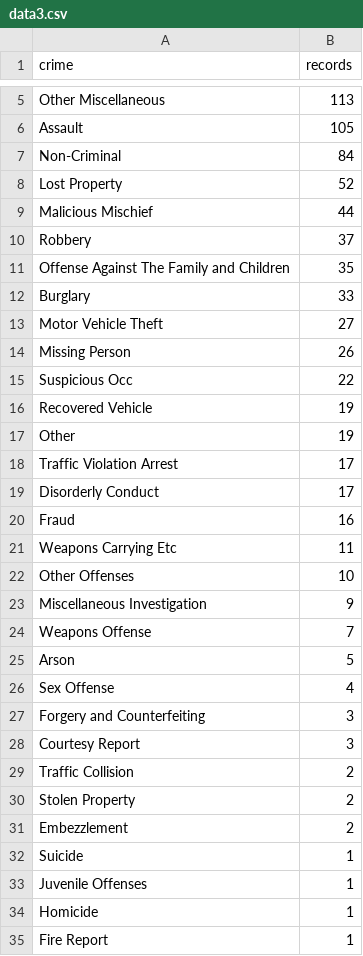
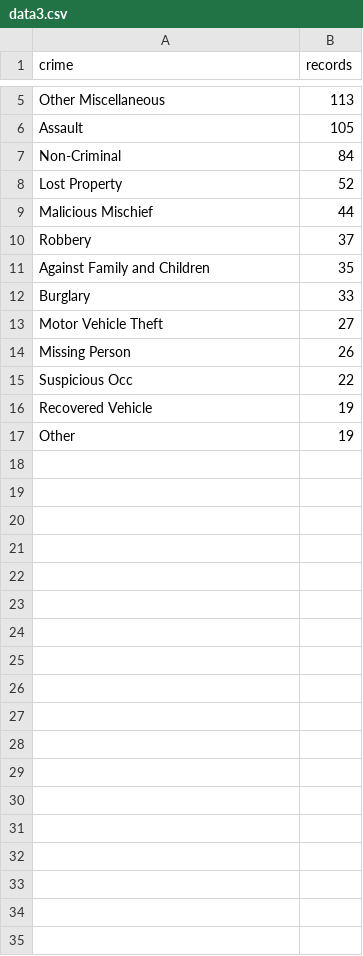
Before and after one commit to usf-cs360-spring2019/homework1-msalcedosuarez, a CSV file: data3.csv, drawn as a sheet; only a part is shown, gaps mark what is left out.

```diff
--- a/data3.csv
+++ b/data3.csv
@@ -10,3 +10,3 @@ Malicious Mischief,44
 Robbery,37
-Offense Against The Family and Children,35
+Against Family and Children,35
 Burglary,33
@@ -17,19 +17 @@ Recovered Vehicle,19
 Other,19
-Traffic Violation Arrest,17
-Disorderly Conduct,17
-Fraud,16
-Weapons Carrying Etc,11
-Other Offenses,10
-Miscellaneous Investigation,9
-Weapons Offense,7
-Arson,5
-Sex Offense,4
-Forgery and Counterfeiting,3
-Courtesy Report,3
-Traffic Collision,2
-Stolen Property,2
-Embezzlement,2
-Suicide,1
-Juvenile Offenses,1
-Homicide,1
-Fire Report,1
```
Also changed, not shown: 5 other files.
